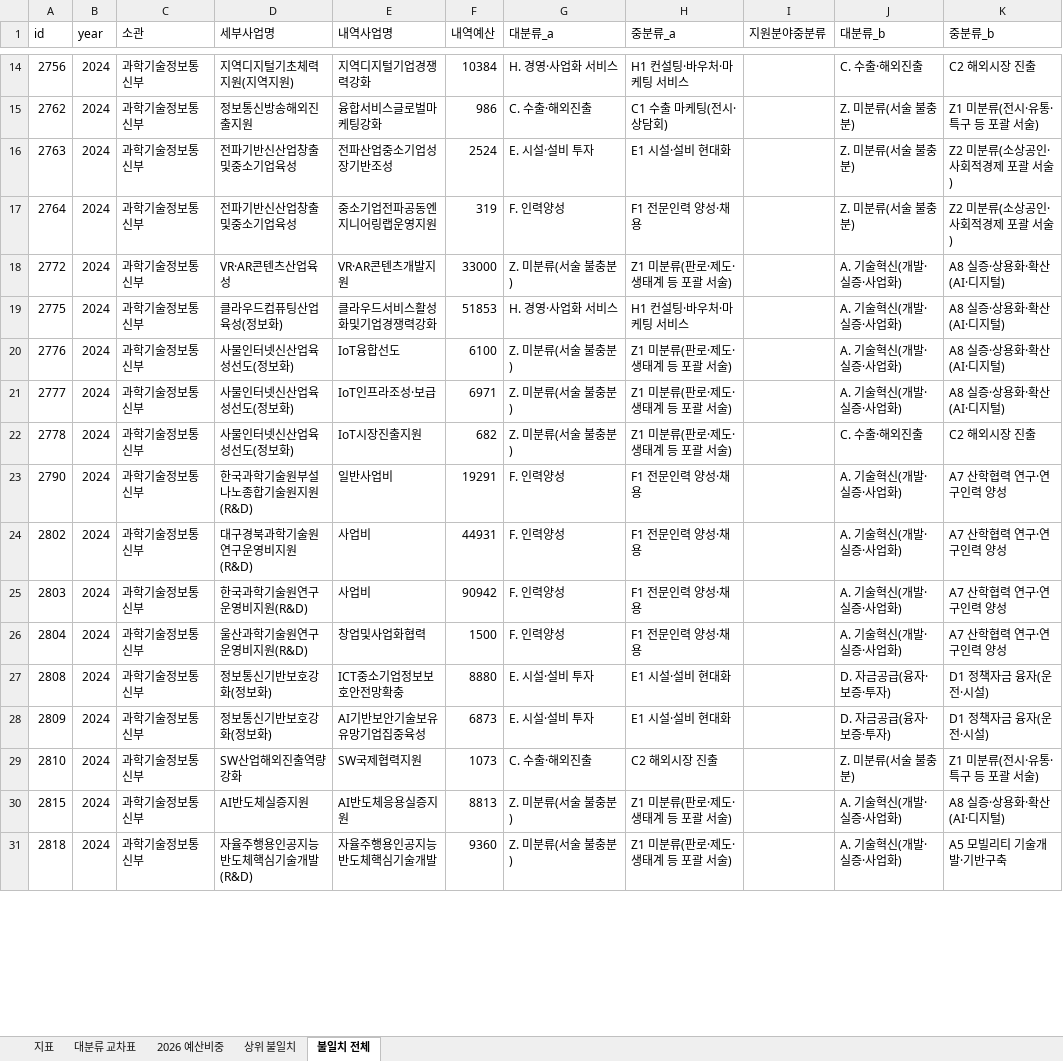
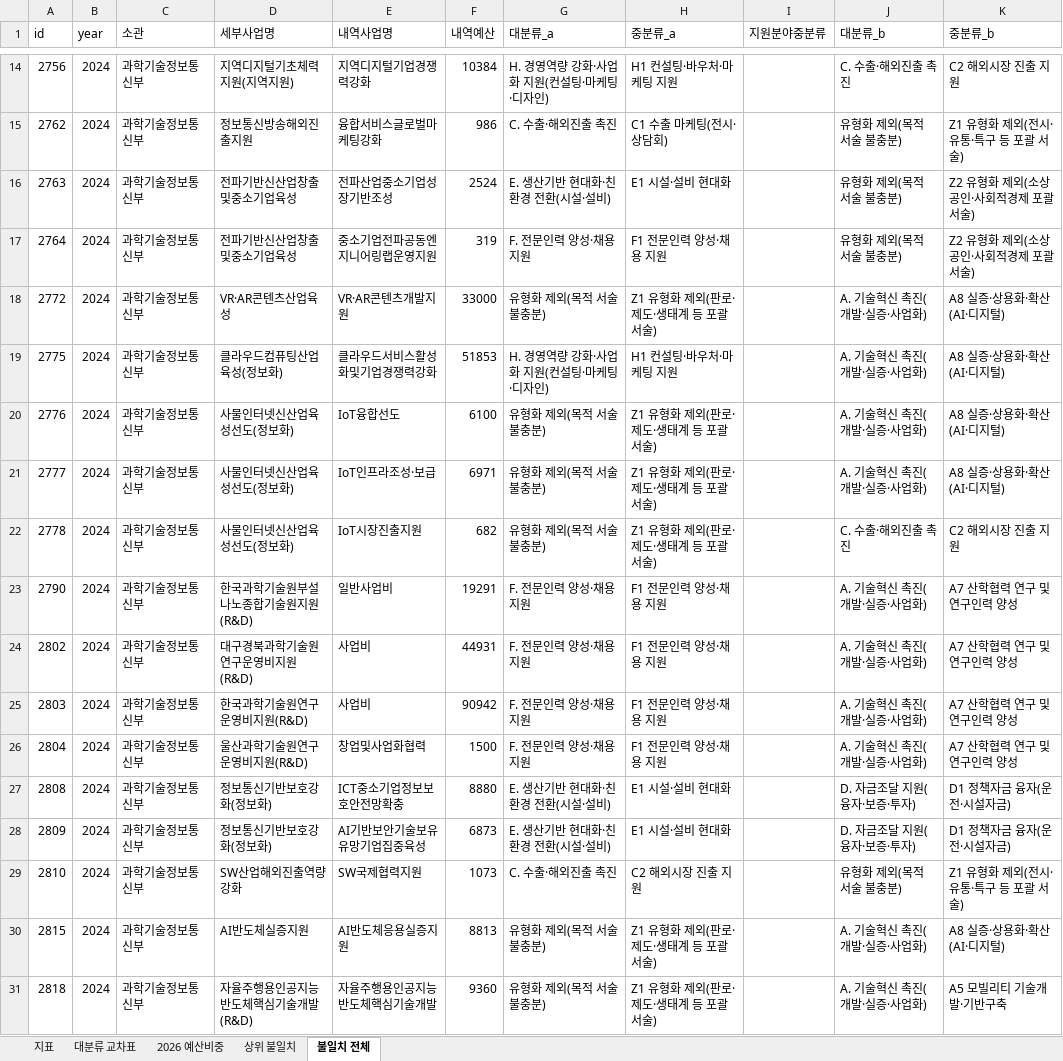
Before and after one commit to kosievalteam/kosi_evalteam, an Excel workbook: analysis/output_bge-m3/compare_fn_vs_bge-m3_hyb.xlsx, sheet 불일치 전체, drawn as a sheet; only a part is shown, gaps mark what is left out; values as stored, in another font and other column widths than the file's, no borders; the diff covers the shown part only; the diff names each change by its address in the sheet, - before the commit and + after, or states it on an @@ line.

```diff
--- a/analysis/output_bge-m3/compare_fn_vs_bge-m3_hyb.xlsx (sheet 불일치 전체)
+++ b/analysis/output_bge-m3/compare_fn_vs_bge-m3_hyb.xlsx (sheet 불일치 전체)
-G14 (대분류_a): H. 경영·사업화 서비스
+G14 (대분류_a): H. 경영역량 강화·사업화 지원(컨설팅·마케팅·디자인)
-H14 (중분류_a): H1 컨설팅·바우처·마케팅 서비스
+H14 (중분류_a): H1 컨설팅·바우처·마케팅 지원
-J14 (대분류_b): C. 수출·해외진출
+J14 (대분류_b): C. 수출·해외진출 촉진
-K14 (중분류_b): C2 해외시장 진출
+K14 (중분류_b): C2 해외시장 진출 지원
-G15 (대분류_a): C. 수출·해외진출
+G15 (대분류_a): C. 수출·해외진출 촉진
-J15:J17 (대분류_b): Z. 미분류(서술 불충분)
+J15:J17 (대분류_b): 유형화 제외(목적 서술 불충분)
-K15 (중분류_b): Z1 미분류(전시·유통·특구 등 포괄 서술)
+K15 (중분류_b): Z1 유형화 제외(전시·유통·특구 등 포괄 서술)
-G16 (대분류_a): E. 시설·설비 투자
+G16 (대분류_a): E. 생산기반 현대화·친환경 전환(시설·설비)
-K16:K17 (중분류_b): Z2 미분류(소상공인·사회적경제 포괄 서술)
+K16:K17 (중분류_b): Z2 유형화 제외(소상공인·사회적경제 포괄 서술)
-G17 (대분류_a): F. 인력양성
+G17 (대분류_a): F. 전문인력 양성·채용 지원
-H17 (중분류_a): F1 전문인력 양성·채용
+H17 (중분류_a): F1 전문인력 양성·채용 지원
-G18 (대분류_a): Z. 미분류(서술 불충분)
+G18 (대분류_a): 유형화 제외(목적 서술 불충분)
-H18 (중분류_a): Z1 미분류(판로·제도·생태계 등 포괄 서술)
+H18 (중분류_a): Z1 유형화 제외(판로·제도·생태계 등 포괄 서술)
-J18:J21 (대분류_b): A. 기술혁신(개발·실증·사업화)
+J18:J21 (대분류_b): A. 기술혁신 촉진(개발·실증·사업화)
-G19 (대분류_a): H. 경영·사업화 서비스
+G19 (대분류_a): H. 경영역량 강화·사업화 지원(컨설팅·마케팅·디자인)
-H19 (중분류_a): H1 컨설팅·바우처·마케팅 서비스
+H19 (중분류_a): H1 컨설팅·바우처·마케팅 지원
-G20:G22 (대분류_a): Z. 미분류(서술 불충분)
+G20:G22 (대분류_a): 유형화 제외(목적 서술 불충분)
-H20:H22 (중분류_a): Z1 미분류(판로·제도·생태계 등 포괄 서술)
+H20:H22 (중분류_a): Z1 유형화 제외(판로·제도·생태계 등 포괄 서술)
-J22 (대분류_b): C. 수출·해외진출
+J22 (대분류_b): C. 수출·해외진출 촉진
-K22 (중분류_b): C2 해외시장 진출
+K22 (중분류_b): C2 해외시장 진출 지원
-G23:G26 (대분류_a): F. 인력양성
+G23:G26 (대분류_a): F. 전문인력 양성·채용 지원
-H23:H26 (중분류_a): F1 전문인력 양성·채용
+H23:H26 (중분류_a): F1 전문인력 양성·채용 지원
-J23:J26 (대분류_b): A. 기술혁신(개발·실증·사업화)
+J23:J26 (대분류_b): A. 기술혁신 촉진(개발·실증·사업화)
-K23:K26 (중분류_b): A7 산학협력 연구·연구인력 양성
+K23:K26 (중분류_b): A7 산학협력 연구 및 연구인력 양성
-G27:G28 (대분류_a): E. 시설·설비 투자
+G27:G28 (대분류_a): E. 생산기반 현대화·친환경 전환(시설·설비)
-J27:J28 (대분류_b): D. 자금공급(융자·보증·투자)
+J27:J28 (대분류_b): D. 자금조달 지원(융자·보증·투자)
-K27:K28 (중분류_b): D1 정책자금 융자(운전·시설)
+K27:K28 (중분류_b): D1 정책자금 융자(운전·시설자금)
-G29 (대분류_a): C. 수출·해외진출
+G29 (대분류_a): C. 수출·해외진출 촉진
-H29 (중분류_a): C2 해외시장 진출
+H29 (중분류_a): C2 해외시장 진출 지원
-J29 (대분류_b): Z. 미분류(서술 불충분)
+J29 (대분류_b): 유형화 제외(목적 서술 불충분)
-K29 (중분류_b): Z1 미분류(전시·유통·특구 등 포괄 서술)
+K29 (중분류_b): Z1 유형화 제외(전시·유통·특구 등 포괄 서술)
-G30:G31 (대분류_a): Z. 미분류(서술 불충분)
+G30:G31 (대분류_a): 유형화 제외(목적 서술 불충분)
-H30:H31 (중분류_a): Z1 미분류(판로·제도·생태계 등 포괄 서술)
+H30:H31 (중분류_a): Z1 유형화 제외(판로·제도·생태계 등 포괄 서술)
-J30:J31 (대분류_b): A. 기술혁신(개발·실증·사업화)
+J30:J31 (대분류_b): A. 기술혁신 촉진(개발·실증·사업화)
```
Also changed, not shown: 1803 edited cells elsewhere in this sheet, sheet 상위 불일치, sheet 2026 예산비중, sheet 대분류 교차표, 35 other files.
